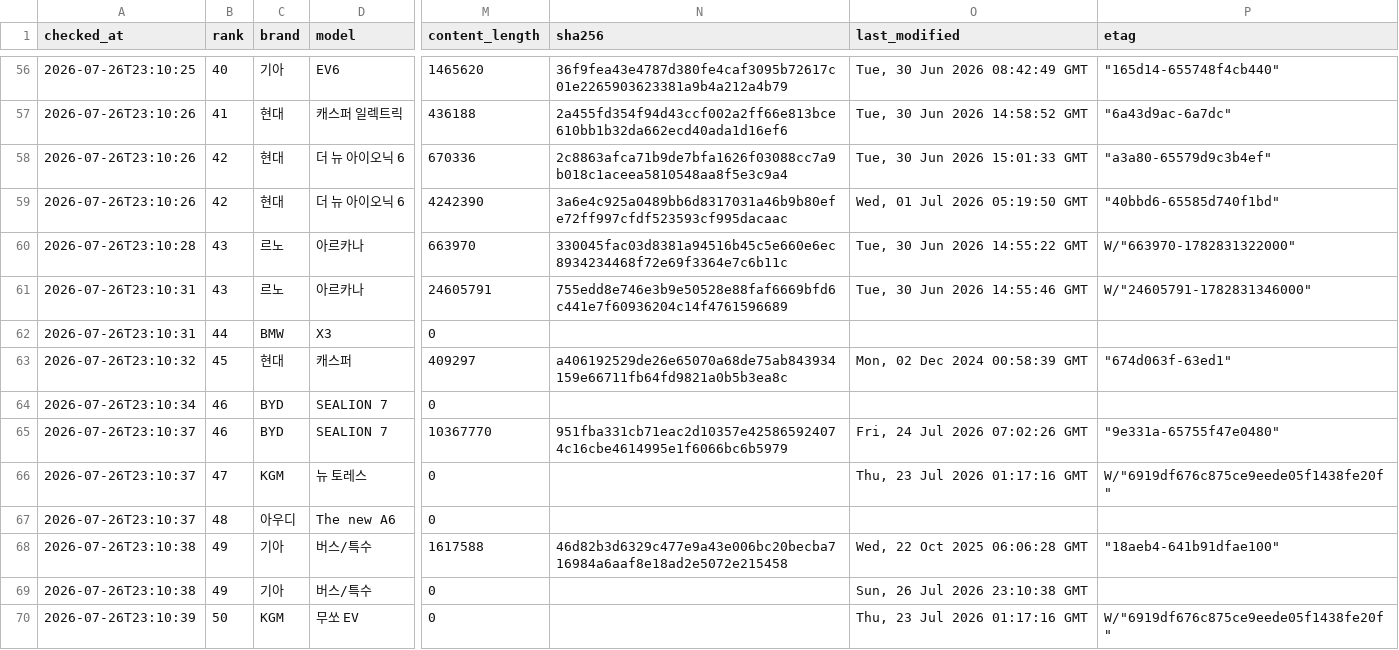
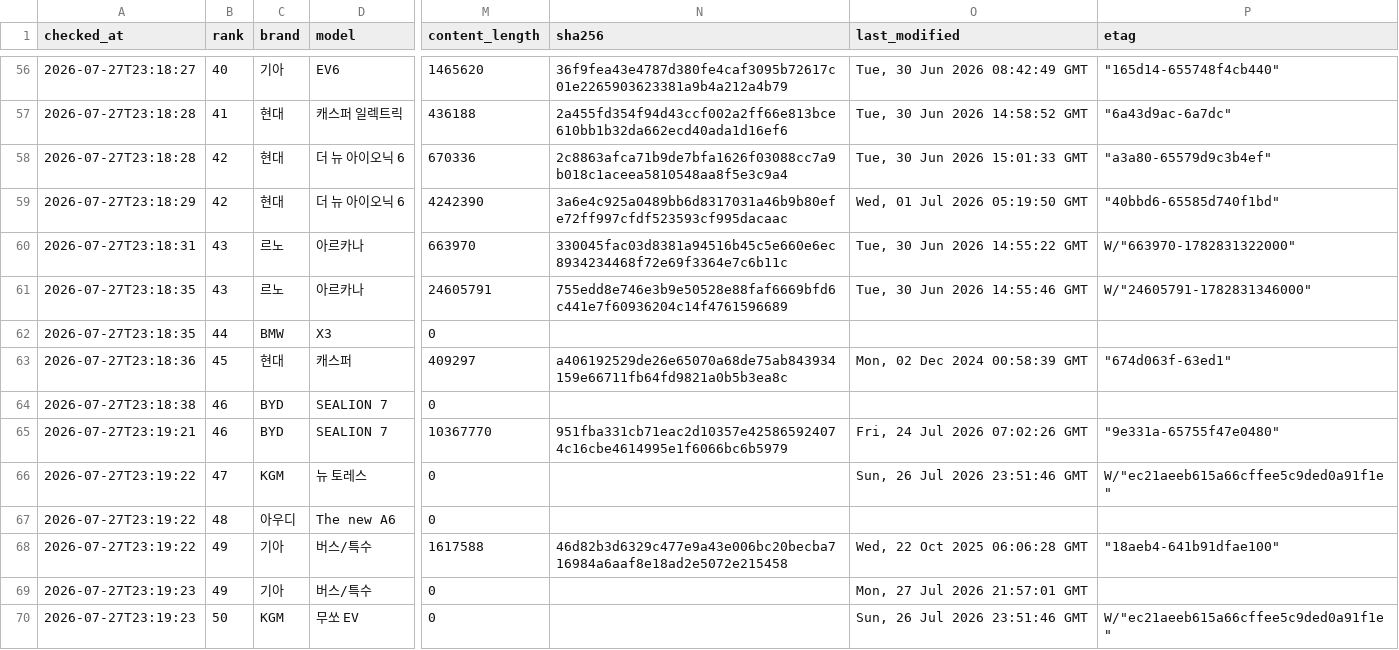
Before and after one commit to talgpro1-art/youngman-helper, a CSV file: data/link_status.csv, drawn as a sheet; only a part is shown, gaps mark what is left out; the diff covers the shown part only; the diff names each change by its address in the sheet, - before the commit and + after, or states it on an @@ line.

```diff
--- a/data/link_status.csv
+++ b/data/link_status.csv
-A56 (checked_at): 2026-07-26T23:10:25
+A56 (checked_at): 2026-07-27T23:18:27
-A57:A58 (checked_at): 2026-07-26T23:10:26
+A57:A58 (checked_at): 2026-07-27T23:18:28
-A59 (checked_at): 2026-07-26T23:10:26
+A59 (checked_at): 2026-07-27T23:18:29
-A60 (checked_at): 2026-07-26T23:10:28
+A60 (checked_at): 2026-07-27T23:18:31
-A61:A62 (checked_at): 2026-07-26T23:10:31
+A61:A62 (checked_at): 2026-07-27T23:18:35
-A63 (checked_at): 2026-07-26T23:10:32
+A63 (checked_at): 2026-07-27T23:18:36
-A64 (checked_at): 2026-07-26T23:10:34
+A64 (checked_at): 2026-07-27T23:18:38
-A65 (checked_at): 2026-07-26T23:10:37
+A65 (checked_at): 2026-07-27T23:19:21
-A66:A67 (checked_at): 2026-07-26T23:10:37
+A66:A67 (checked_at): 2026-07-27T23:19:22
-O66 (last_modified): Thu, 23 Jul 2026 01:17:16 GMT
+O66 (last_modified): Sun, 26 Jul 2026 23:51:46 GMT
-P66 (etag): W/"6919df676c875ce9eede05f1438fe20f"
+P66 (etag): W/"ec21aeeb615a66cffee5c9ded0a91f1e"
-A68 (checked_at): 2026-07-26T23:10:38
+A68 (checked_at): 2026-07-27T23:19:22
-A69 (checked_at): 2026-07-26T23:10:38
+A69 (checked_at): 2026-07-27T23:19:23
-O69 (last_modified): Sun, 26 Jul 2026 23:10:38 GMT
+O69 (last_modified): Mon, 27 Jul 2026 21:57:01 GMT
-A70 (checked_at): 2026-07-26T23:10:39
+A70 (checked_at): 2026-07-27T23:19:23
-O70 (last_modified): Thu, 23 Jul 2026 01:17:16 GMT
+O70 (last_modified): Sun, 26 Jul 2026 23:51:46 GMT
-P70 (etag): W/"6919df676c875ce9eede05f1438fe20f"
+P70 (etag): W/"ec21aeeb615a66cffee5c9ded0a91f1e"
```
Also changed, not shown: 54 edited cells elsewhere in this file, 1 other file.
